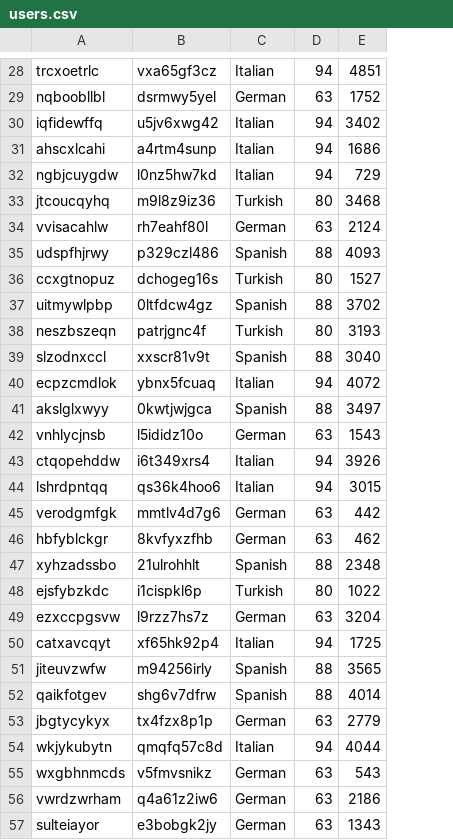
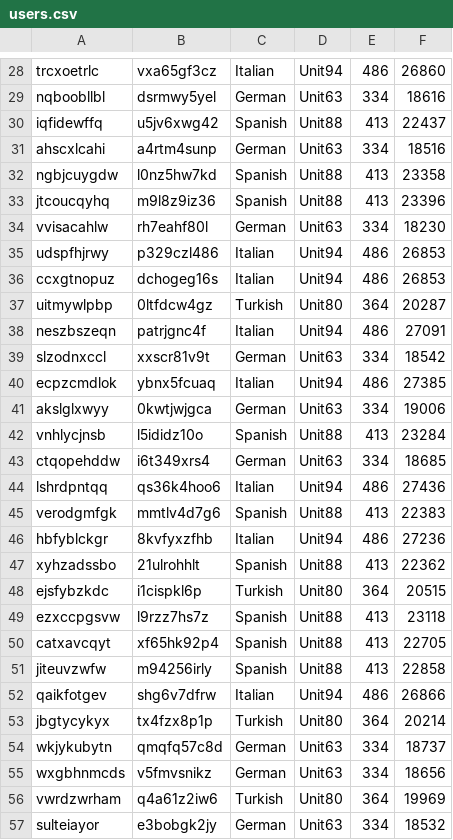
Before and after one commit to faxrij/Duolingo, a CSV file: users.csv, drawn as a sheet; only a part is shown, gaps mark what is left out; removed rows and columns are numbered as before the commit, all else as after; the diff covers the shown part only; the diff names each change by its address in the sheet, - before the commit and + after, or states it on an @@ line.

```diff
--- a/users.csv
+++ b/users.csv
-column D, rows 28-57: 94 | 63 | 94 | 94 | 94 | 80 | 63 | 88 | 80 | 88 | 80 | 88 | 94 | 88 | 63 | 94 | 94 | 63 | 63 | 88 | 80 | 63 | 94 | 88 | 88 | 63 | 94 | 63 | 63 | 63
-column E, rows 28-57: 4851 | 1752 | 3402 | 1686 | 729 | 3468 | 2124 | 4093 | 1527 | 3702 | 3193 | 3040 | 4072 | 3497 | 1543 | 3926 | 3015 | 442 | 462 | 2348 | 1022 | 3204 | 1725 | 3565 | 4014 | 2779 | 4044 | 543 | 2186 | 1343
+column D, rows 28-57: Unit94 | Unit63 | Unit88 | Unit63 | Unit88 | Unit88 | Unit63 | Unit94 | Unit94 | Unit80 | Unit94 | Unit63 | Unit94 | Unit63 | Unit88 | Unit63 | Unit94 | Unit88 | Unit94 | Unit88 | Unit80 | Unit88 | Unit88 | Unit88 | Unit94 | Unit80 | Unit63 | Unit63 | Unit80 | Unit63
+column E, rows 28-57: 486 | 334 | 413 | 334 | 413 | 413 | 334 | 486 | 486 | 364 | 486 | 334 | 486 | 334 | 413 | 334 | 486 | 413 | 486 | 413 | 364 | 413 | 413 | 413 | 486 | 364 | 334 | 334 | 364 | 334
+column F, rows 28-57: 26860 | 18616 | 22437 | 18516 | 23358 | 23396 | 18230 | 26853 | 26853 | 20287 | 27091 | 18542 | 27385 | 19006 | 23284 | 18685 | 27436 | 22383 | 27236 | 22362 | 20515 | 23118 | 22705 | 22858 | 26866 | 20214 | 18737 | 18656 | 19969 | 18532
-C30: Italian
+C30: Spanish
-C31: Italian
+C31: German
-C32: Italian
+C32: Spanish
-C33: Turkish
+C33: Spanish
-C35: Spanish
+C35: Italian
-C36: Turkish
+C36: Italian
-C37: Spanish
+C37: Turkish
-C38: Turkish
+C38: Italian
-C39: Spanish
+C39: German
-C41: Spanish
+C41: German
-C42: German
+C42: Spanish
-C43: Italian
+C43: German
-C45: German
+C45: Spanish
-C46: German
+C46: Italian
-C49: German
+C49: Spanish
-C50: Italian
+C50: Spanish
-C52: Spanish
+C52: Italian
-C53: German
+C53: Turkish
-C54: Italian
+C54: German
-C56: German
+C56: Turkish
```
Also changed, not shown: 45 edited cells elsewhere in this file, 9 other files.
